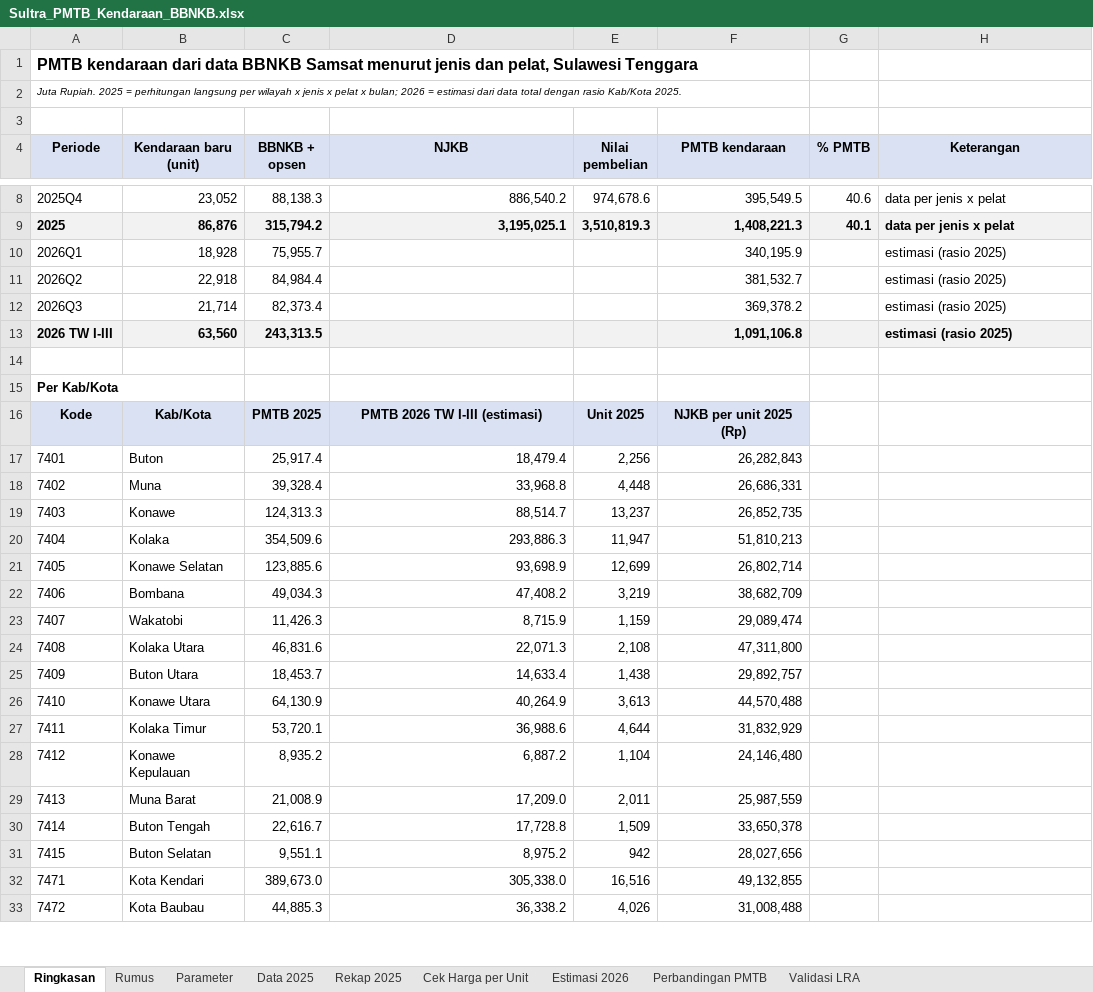
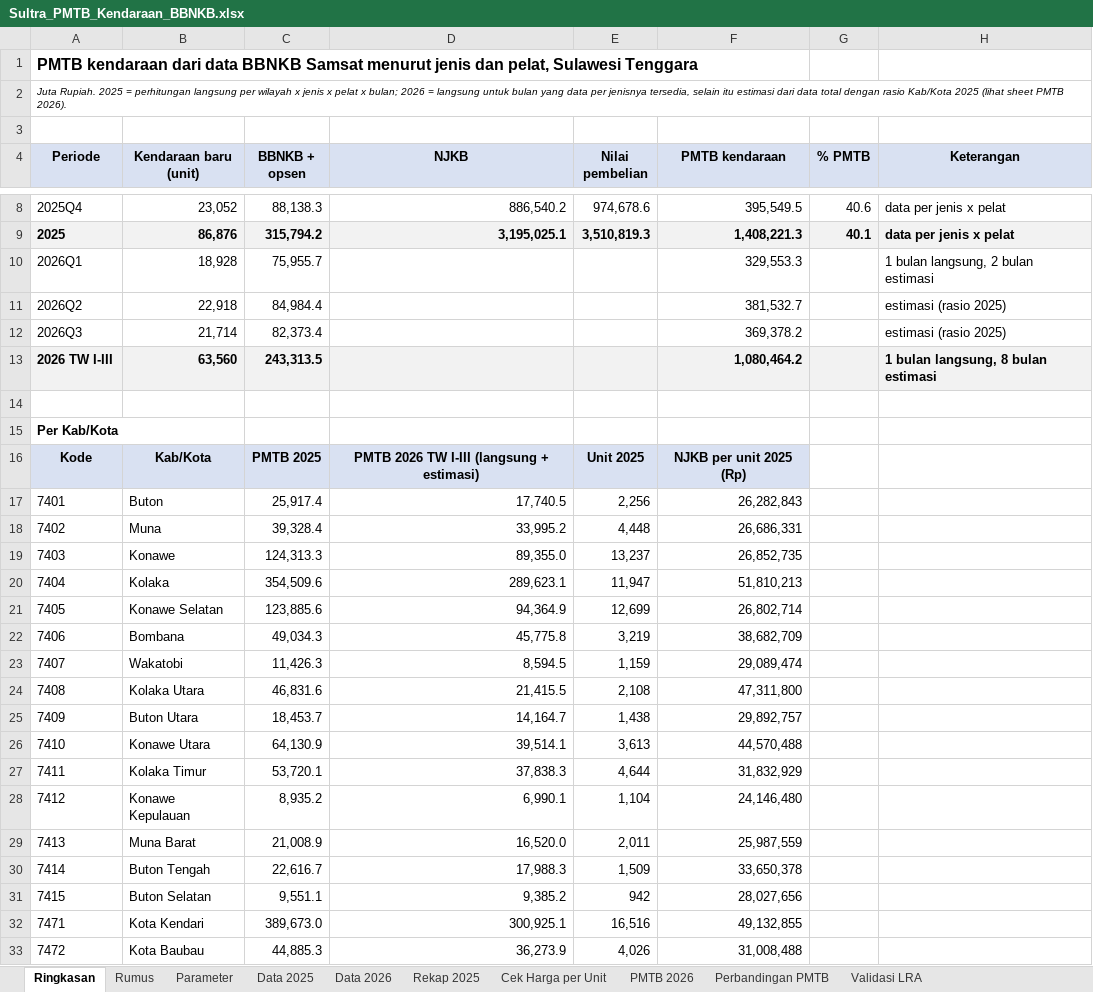
Before and after one commit to essentialstat-web/tiff-datasets, an Excel workbook: Sultra_PMTB_Kendaraan_BBNKB.xlsx, sheet Ringkasan, drawn as a sheet; only a part is shown, gaps mark what is left out; values as stored, in another font and other column widths than the file's, no borders; the diff covers the shown part only; the diff names each change by its address in the sheet, - before the commit and + after, or states it on an @@ line.

```diff
--- a/Sultra_PMTB_Kendaraan_BBNKB.xlsx (sheet Ringkasan)
+++ b/Sultra_PMTB_Kendaraan_BBNKB.xlsx (sheet Ringkasan)
-sheet tab: Estimasi 2026
+sheet tab: Data 2026
+sheet tab: PMTB 2026
-A2 (Periode): …2026 = estimasi dari data total dengan rasio Kab/Kota 2025.
+A2 (Periode): …2026 = langsung untuk bulan yang data per jenisnya tersedia, selain itu estimasi dari data total dengan rasio Kab/Kota 2025 (lihat sheet PMTB 2026).
-F10 (PMTB kendaraan): 340,195.9
+F10 (PMTB kendaraan): 329,553.3
-H10 (Keterangan): estimasi (rasio 2025)
+H10 (Keterangan): 1 bulan langsung, 2 bulan estimasi
-F13 (PMTB kendaraan): 1,091,106.8
+F13 (PMTB kendaraan): 1,080,464.2
-H13 (Keterangan): estimasi (rasio 2025)
+H13 (Keterangan): 1 bulan langsung, 8 bulan estimasi
-D16 (NJKB): PMTB 2026 TW I-III (estimasi)
+D16 (NJKB): PMTB 2026 TW I-III (langsung + estimasi)
-D17 (NJKB): 18,479.4
+D17 (NJKB): 17,740.5
-D18 (NJKB): 33,968.8
+D18 (NJKB): 33,995.2
-D19 (NJKB): 88,514.7
+D19 (NJKB): 89,355.0
-D20 (NJKB): 293,886.3
+D20 (NJKB): 289,623.1
-D21 (NJKB): 93,698.9
+D21 (NJKB): 94,364.9
-D22 (NJKB): 47,408.2
+D22 (NJKB): 45,775.8
-D23 (NJKB): 8,715.9
+D23 (NJKB): 8,594.5
-D24 (NJKB): 22,071.3
+D24 (NJKB): 21,415.5
-D25 (NJKB): 14,633.4
+D25 (NJKB): 14,164.7
-D26 (NJKB): 40,264.9
+D26 (NJKB): 39,514.1
-D27 (NJKB): 36,988.6
+D27 (NJKB): 37,838.3
-D28 (NJKB): 6,887.2
+D28 (NJKB): 6,990.1
-D29 (NJKB): 17,209.0
+D29 (NJKB): 16,520.0
-D30 (NJKB): 17,728.8
+D30 (NJKB): 17,988.3
-D31 (NJKB): 8,975.2
+D31 (NJKB): 9,385.2
-D32 (NJKB): 305,338.0
+D32 (NJKB): 300,925.1
-D33 (NJKB): 36,338.2
+D33 (NJKB): 36,273.9
```
Also changed, not shown: 1 edited cell elsewhere in this sheet, sheet Rumus, sheet Data 2025, formulas that keep their value, charts or pictures.
